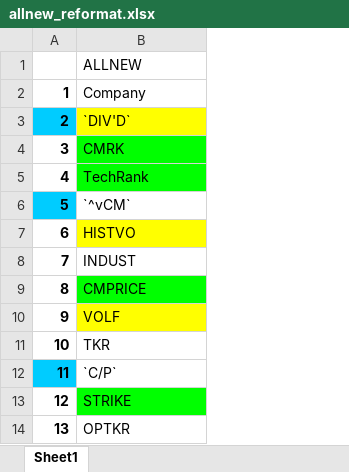
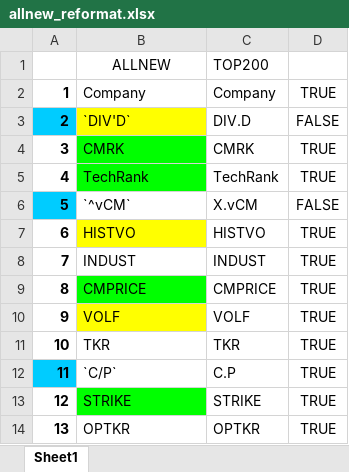
Before and after one commit to UTexas80/vl_archive, an Excel workbook: docs/allnew_reformat.xlsx, sheet Sheet1, drawn as a sheet; only a part is shown; values as stored, in another font and other column widths than the file's, no borders; the diff names each change by its address in the sheet, - before the commit and + after, or states it on an @@ line.

Commit message:
20210712ValueLineC
a. further modifications to generic lapply dynamic dataframe creation

```diff
--- a/docs/allnew_reformat.xlsx (sheet Sheet1)
+++ b/docs/allnew_reformat.xlsx (sheet Sheet1)
+column C, rows 1-14: TOP200 | Company | DIV.D | CMRK | TechRank | X.vCM | HISTVO | INDUST | CMPRICE | VOLF | TKR | C.P | STRIKE | OPTKR
+column D, rows 2-14: TRUE | FALSE | TRUE | TRUE | FALSE | TRUE | TRUE | TRUE | TRUE | TRUE | TRUE | TRUE | TRUE
-B1 alignment: left
+B1 alignment: center
```
Also changed, not shown: 4 other files.
